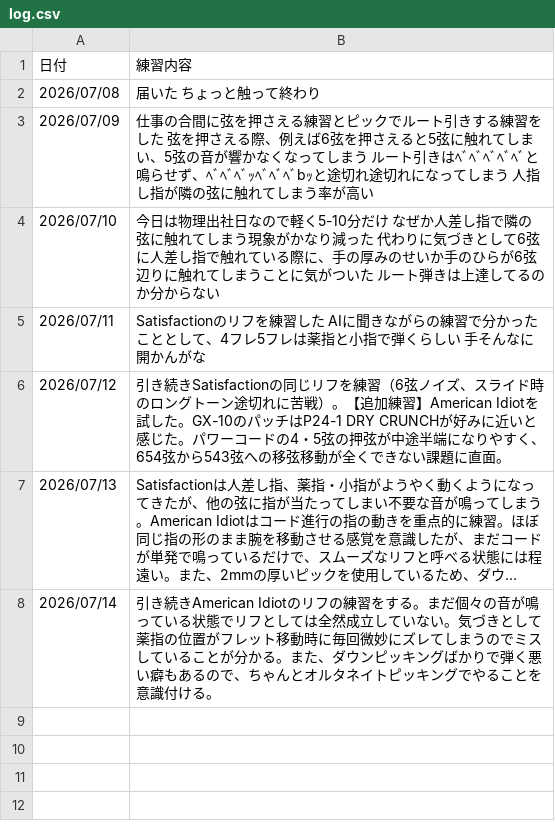
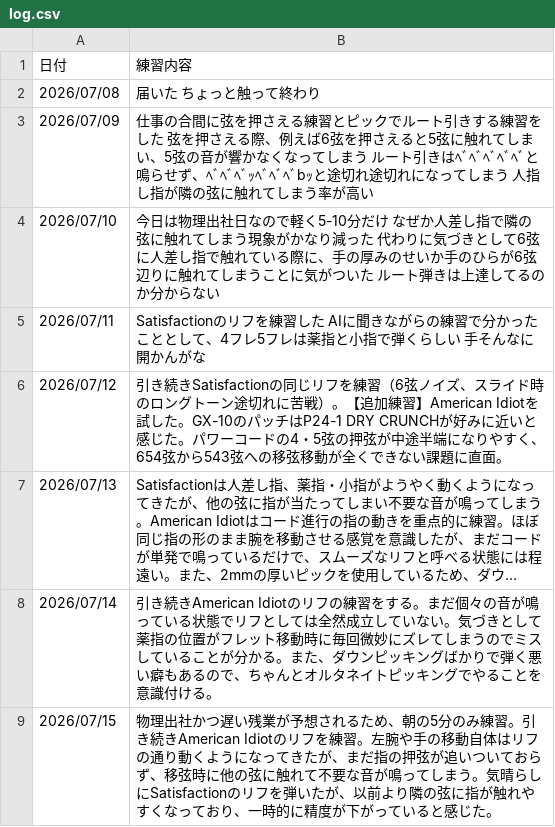
Before and after one commit to InnocentWalls/Guitarlog, a CSV file: log.csv, drawn as a sheet; long unchanged cells end in …; the diff names each change by its address in the sheet, - before the commit and + after, or states it on an @@ line.

```diff
--- a/log.csv
+++ b/log.csv
+row 9: 2026/07/15 | 物理出社かつ遅い残業が予想されるため、朝の5分のみ練習。引き続きAmerican Idiotのリフを練習。左腕や手の移動自体はリフの通り動くようになってきたが、まだ指の押弦が追いついておらず、移弦時に他の弦に触れて不要な音が鳴ってしまう。気晴らしにSatisfactionのリフを弾いたが、以前より隣の弦に指が触れやすくなっており、一時的に精度が下がっていると感じた。
```
Also changed, not shown: 1 other file.
